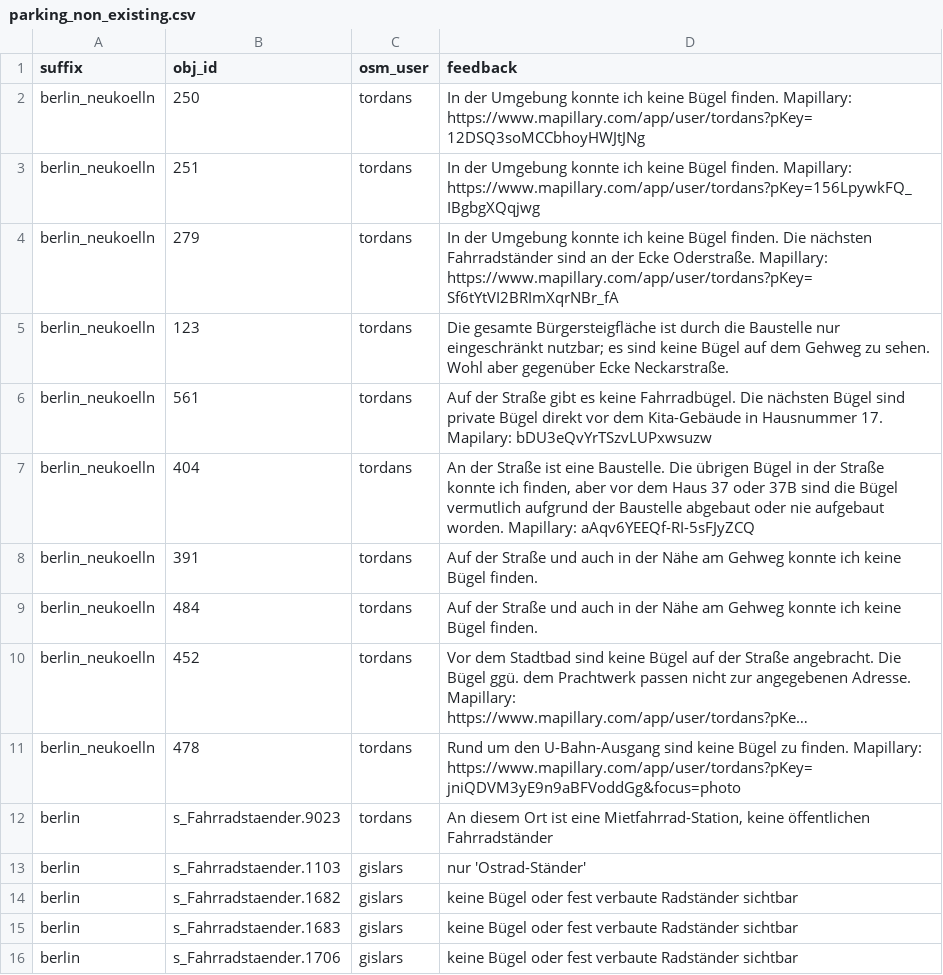
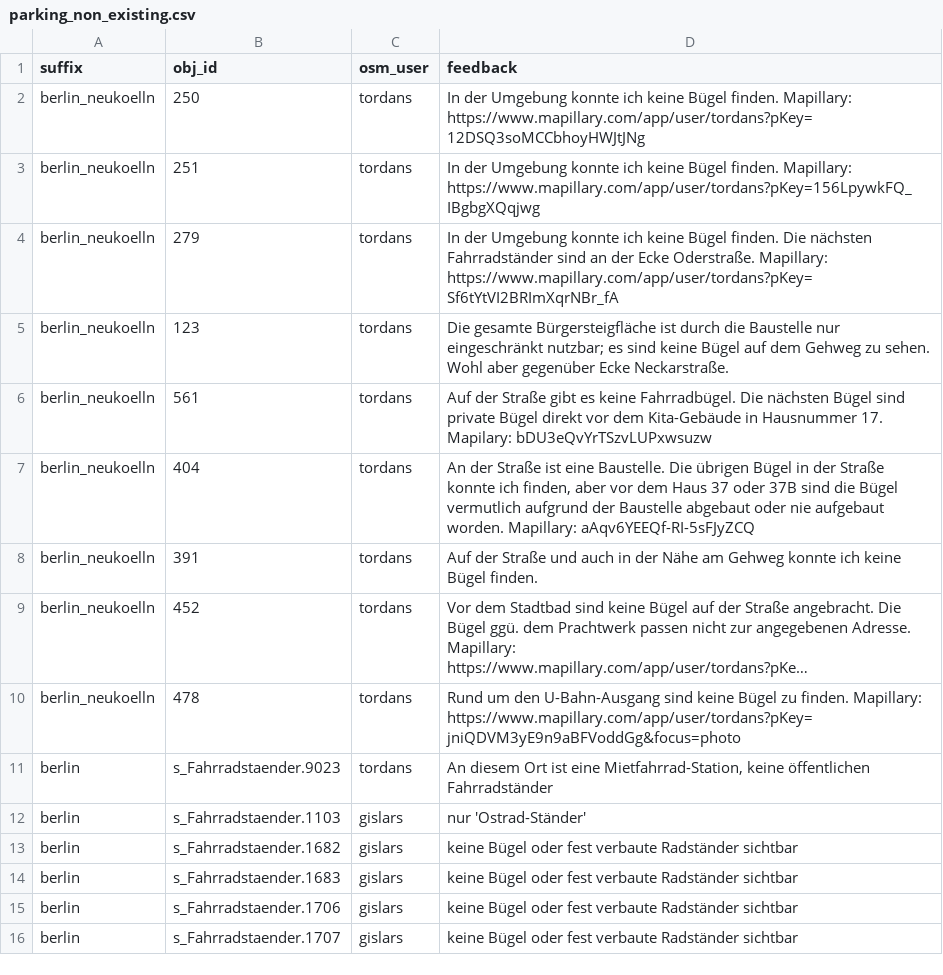
Before and after one commit to britiger/bikeparkingberlin, a CSV file: database/external_data/parking_non_existing.csv, drawn as a sheet; only a part is shown; the shorter side is filled out with more unchanged rows; long unchanged cells end in …; the diff names each change by its address in the sheet, - before the commit and + after, or states it on an @@ line.

Commit message:
Update parking_non_existing.csv
Laut https://osmcha.org/changesets/86247852?aoi=aa999729-e5f4-408a-914b-b7318f6b2b16 sind diese Fahrradständer jetzt vorhanden.

```diff
--- a/database/external_data/parking_non_existing.csv
+++ b/database/external_data/parking_non_existing.csv
-row 9: berlin_neukoelln | 484 | tordans | Auf der Straße und auch in der Nähe am Gehweg konnte ich keine Bügel finden.
```
